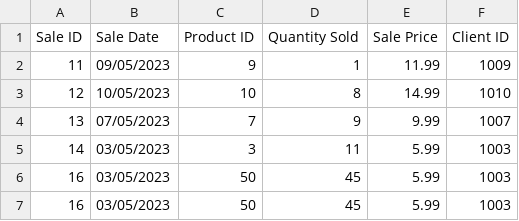
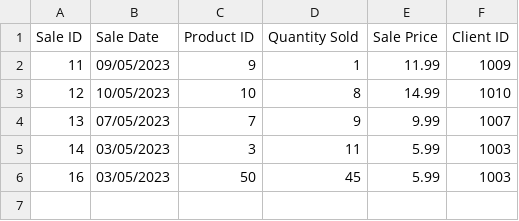
Before and after one commit to Mariama310/PROJET--1-, a CSV file: deleted_sales.csv, drawn as a sheet.

Commit message:
deleted_sales

```diff
--- a/deleted_sales.csv
+++ b/deleted_sales.csv
@@ -6,2 +6 @@ Sale ID,Sale Date,Product ID,Quantity Sold,Sale Price,Client ID
 16,03/05/2023,50,45,5.99,1003
-16,03/05/2023,50,45,5.99,1003
```
